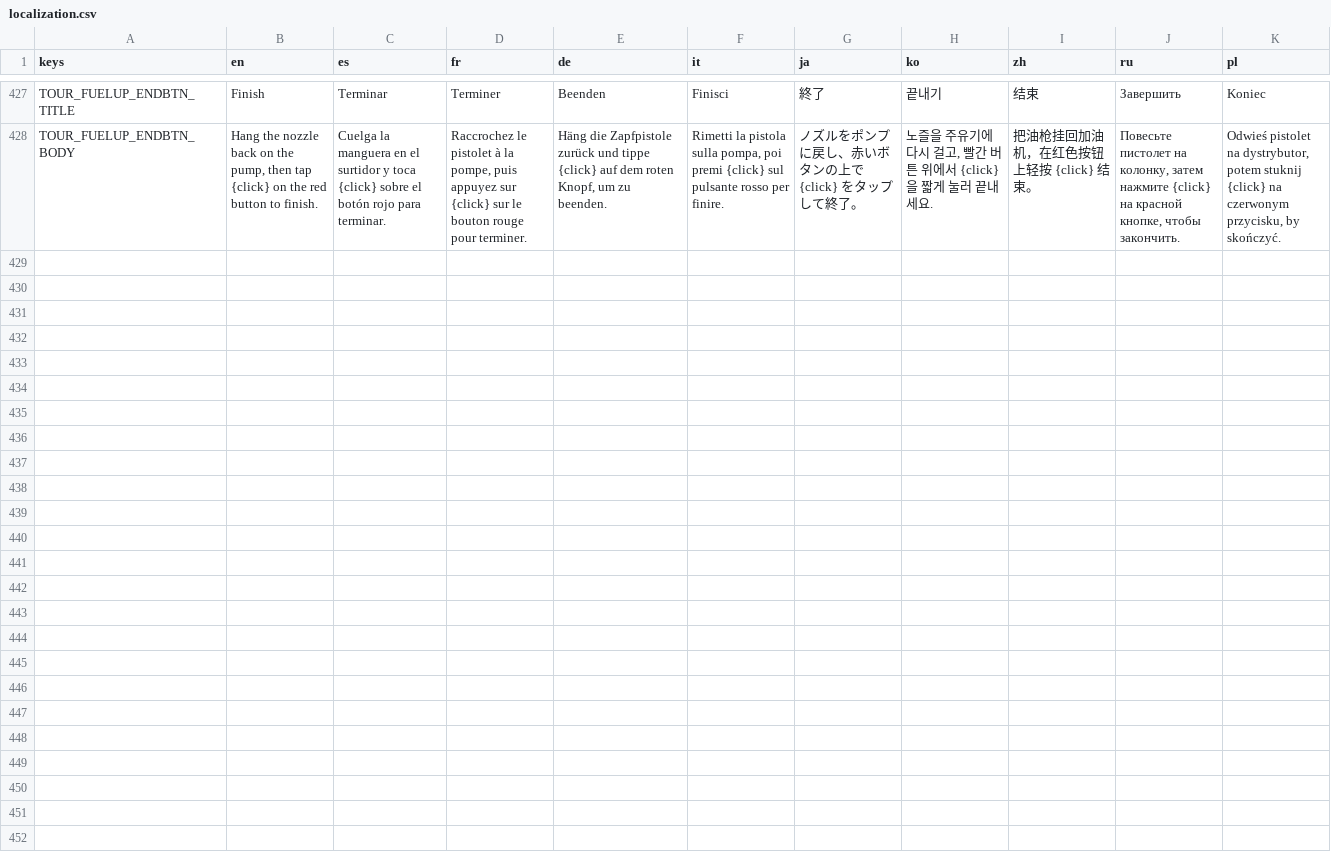
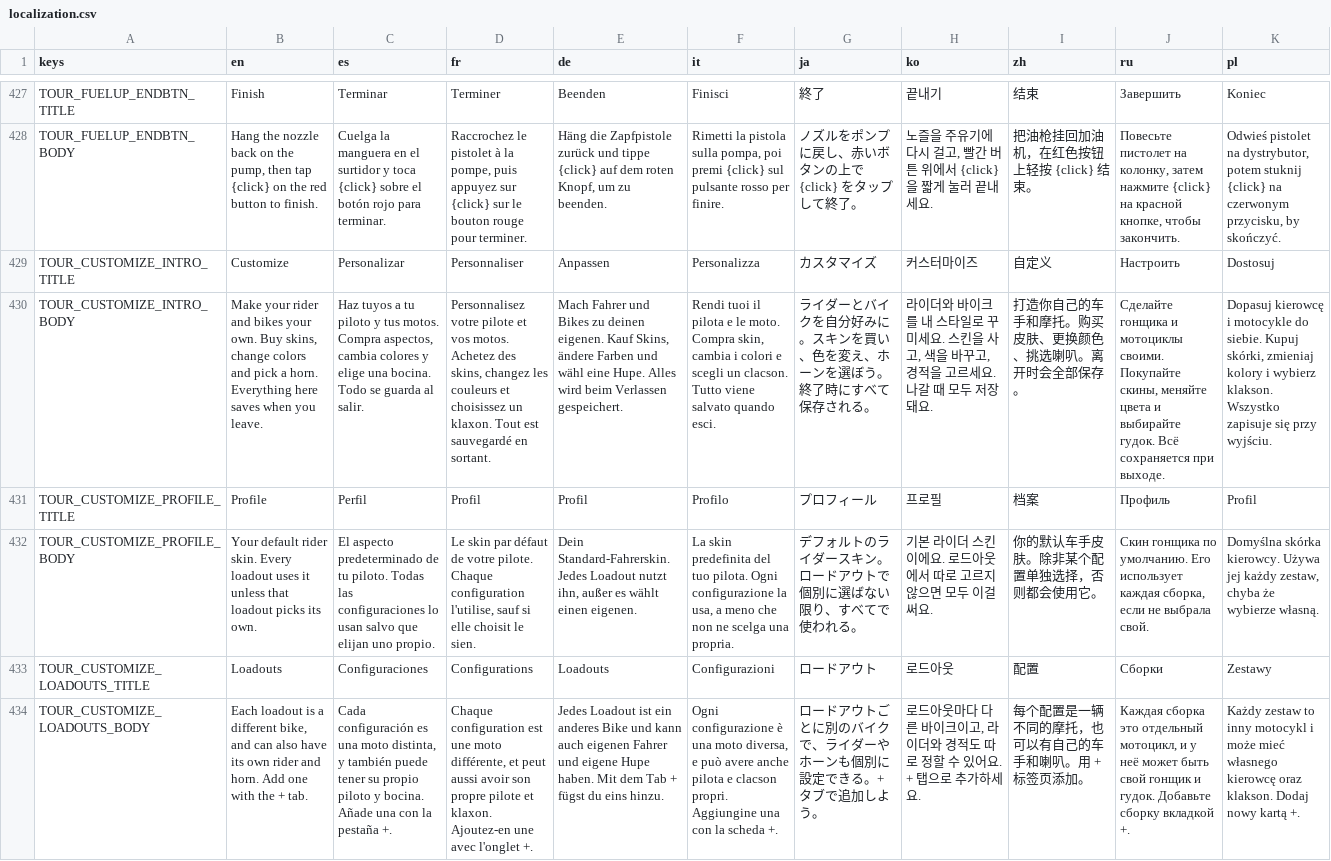
Before and after one commit to ssebs/DankNooner, a CSV file: v2/localization/localization.csv, drawn as a sheet; only a part is shown, gaps mark what is left out; the diff names each change by its address in the sheet, - before the commit and + after, or states it on an @@ line.

Commit message:
start Adding product feature tour / walk thru for tutorials

```diff
--- a/v2/localization/localization.csv
+++ b/v2/localization/localization.csv
+row 429: TOUR_CUSTOMIZE_INTRO_TITLE | Customize | Personalizar | Personnaliser | Anpassen | Personalizza | カスタマイズ | 커스터마이즈 | 自定义 | Настроить | Dostosuj
+row 430: TOUR_CUSTOMIZE_INTRO_BODY | Make your rider and bikes your own. Buy skins, change colors and pick a horn. Everything here saves when you leave. | Haz tuyos a tu piloto y tus motos. Compra aspectos, cambia colores y elige una bocina. Todo se guarda al salir. | Personnalisez votre pilote et vos motos. Achetez des skins, changez les couleurs et choisissez un klaxon. Tout est sauvegardé en sortant. | Mach Fahrer und Bikes zu deinen eigenen. Kauf Skins, ändere Farben und wähl eine Hupe. Alles wird beim Verlassen gespeichert. | Rendi tuoi il pilota e le moto. Compra skin, cambia i colori e scegli un clacson. Tutto viene salvato quando esci. | ライダーとバイクを自分好みに。スキンを買い、色を変え、ホーンを選ぼう。終了時にすべて保存される。 | 라이더와 바이크를 내 스타일로 꾸미세요. 스킨을 사고, 색을 바꾸고, 경적을 고르세요. 나갈 때 모두 저장돼요. | 打造你自己的车手和摩托。购买皮肤、更换颜色、挑选喇叭。离开时会全部保存。 | Сделайте гонщика и мотоциклы своими. Покупайте скины, меняйте цвета и выбирайте гудок. Всё сохраняется при выходе. | Dopasuj kierowcę i motocykle do siebie. Kupuj skórki, zmieniaj kolory i wybierz klakson. Wszystko zapisuje się przy wyjściu.
+row 431: TOUR_CUSTOMIZE_PROFILE_TITLE | Profile | Perfil | Profil | Profil | Profilo | プロフィール | 프로필 | 档案 | Профиль | Profil
+row 432: TOUR_CUSTOMIZE_PROFILE_BODY | Your default rider skin. Every loadout uses it unless that loadout picks its own. | El aspecto predeterminado de tu piloto. Todas las configuraciones lo usan salvo que elijan uno propio. | Le skin par défaut de votre pilote. Chaque configuration l'utilise, sauf si elle choisit le sien. | Dein Standard-Fahrerskin. Jedes Loadout nutzt ihn, außer es wählt einen eigenen. | La skin predefinita del tuo pilota. Ogni configurazione la usa, a meno che non ne scelga una propria. | デフォルトのライダースキン。ロードアウトで個別に選ばない限り、すべてで使われる。 | 기본 라이더 스킨이에요. 로드아웃에서 따로 고르지 않으면 모두 이걸 써요. | 你的默认车手皮肤。除非某个配置单独选择，否则都会使用它。 | Скин гонщика по умолчанию. Его использует каждая сборка, если не выбрала свой. | Domyślna skórka kierowcy. Używa jej każdy zestaw, chyba że wybierze własną.
+row 433: TOUR_CUSTOMIZE_LOADOUTS_TITLE | Loadouts | Configuraciones | Configurations | Loadouts | Configurazioni | ロードアウト | 로드아웃 | 配置 | Сборки | Zestawy
+row 434: TOUR_CUSTOMIZE_LOADOUTS_BODY | Each loadout is a different bike, and can also have its own rider and horn. Add one with the + tab. | Cada configuración es una moto distinta, y también puede tener su propio piloto y bocina. Añade una con la pestaña +. | Chaque configuration est une moto différente, et peut aussi avoir son propre pilote et klaxon. Ajoutez-en une avec l'onglet +. | Jedes Loadout ist ein anderes Bike und kann auch eigenen Fahrer und eigene Hupe haben. Mit dem Tab + fügst du eins hinzu. | Ogni configurazione è una moto diversa, e può avere anche pilota e clacson propri. Aggiungine una con la scheda +. | ロードアウトごとに別のバイクで、ライダーやホーンも個別に設定できる。+ タブで追加しよう。 | 로드아웃마다 다른 바이크이고, 라이더와 경적도 따로 정할 수 있어요. + 탭으로 추가하세요. | 每个配置是一辆不同的摩托，也可以有自己的车手和喇叭。用 + 标签页添加。 | Каждая сборка это отдельный мотоцикл, и у неё может быть свой гонщик и гудок. Добавьте сборку вкладкой +. | Każdy zestaw to inny motocykl i może mieć własnego kierowcę oraz klakson. Dodaj nowy kartą +.
```
Also changed, not shown: 10 other files.
